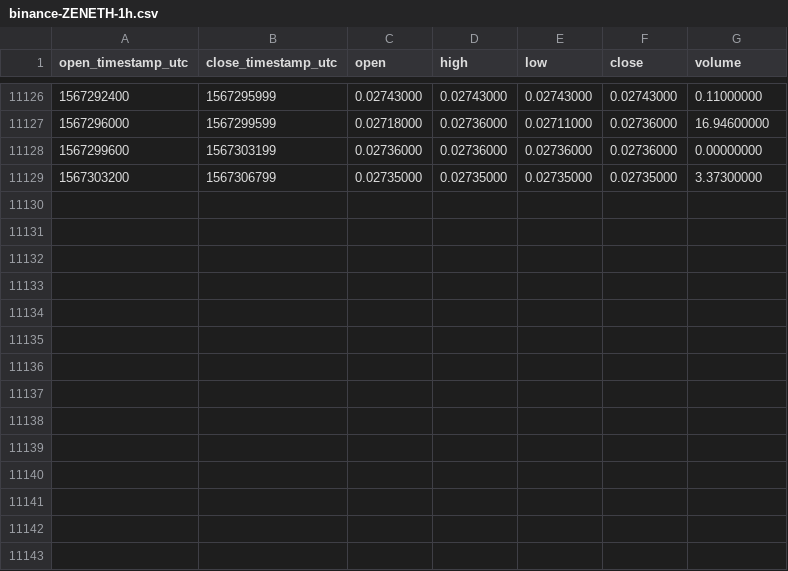
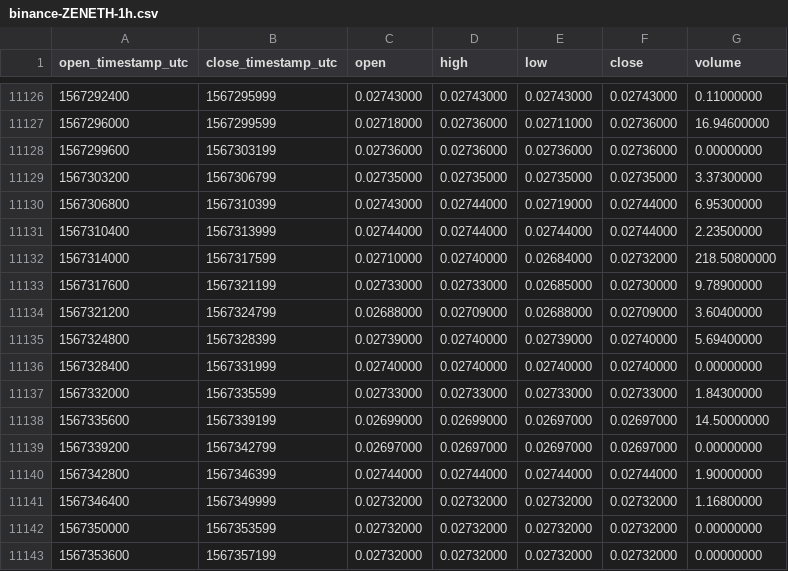
Before and after one commit to cryptobigbro/binance-ZENETH, a CSV file: binance-ZENETH-1h.csv, drawn as a sheet; only a part is shown, gaps mark what is left out; the diff names each change by its address in the sheet, - before the commit and + after, or states it on an @@ line.

Commit message:
Update OHLCV data.

```diff
--- a/binance-ZENETH-1h.csv
+++ b/binance-ZENETH-1h.csv
+row 11130: 1567306800 | 1567310399 | 0.02743000 | 0.02744000 | 0.02719000 | 0.02744000 | 6.95300000
+row 11131: 1567310400 | 1567313999 | 0.02744000 | 0.02744000 | 0.02744000 | 0.02744000 | 2.23500000
+row 11132: 1567314000 | 1567317599 | 0.02710000 | 0.02740000 | 0.02684000 | 0.02732000 | 218.50800000
+row 11133: 1567317600 | 1567321199 | 0.02733000 | 0.02733000 | 0.02685000 | 0.02730000 | 9.78900000
+row 11134: 1567321200 | 1567324799 | 0.02688000 | 0.02709000 | 0.02688000 | 0.02709000 | 3.60400000
+row 11135: 1567324800 | 1567328399 | 0.02739000 | 0.02740000 | 0.02739000 | 0.02740000 | 5.69400000
+row 11136: 1567328400 | 1567331999 | 0.02740000 | 0.02740000 | 0.02740000 | 0.02740000 | 0.00000000
+row 11137: 1567332000 | 1567335599 | 0.02733000 | 0.02733000 | 0.02733000 | 0.02733000 | 1.84300000
+row 11138: 1567335600 | 1567339199 | 0.02699000 | 0.02699000 | 0.02697000 | 0.02697000 | 14.50000000
+row 11139: 1567339200 | 1567342799 | 0.02697000 | 0.02697000 | 0.02697000 | 0.02697000 | 0.00000000
+row 11140: 1567342800 | 1567346399 | 0.02744000 | 0.02744000 | 0.02744000 | 0.02744000 | 1.90000000
+row 11141: 1567346400 | 1567349999 | 0.02732000 | 0.02732000 | 0.02732000 | 0.02732000 | 1.16800000
+row 11142: 1567350000 | 1567353599 | 0.02732000 | 0.02732000 | 0.02732000 | 0.02732000 | 0.00000000
+row 11143: 1567353600 | 1567357199 | 0.02732000 | 0.02732000 | 0.02732000 | 0.02732000 | 0.00000000
```
